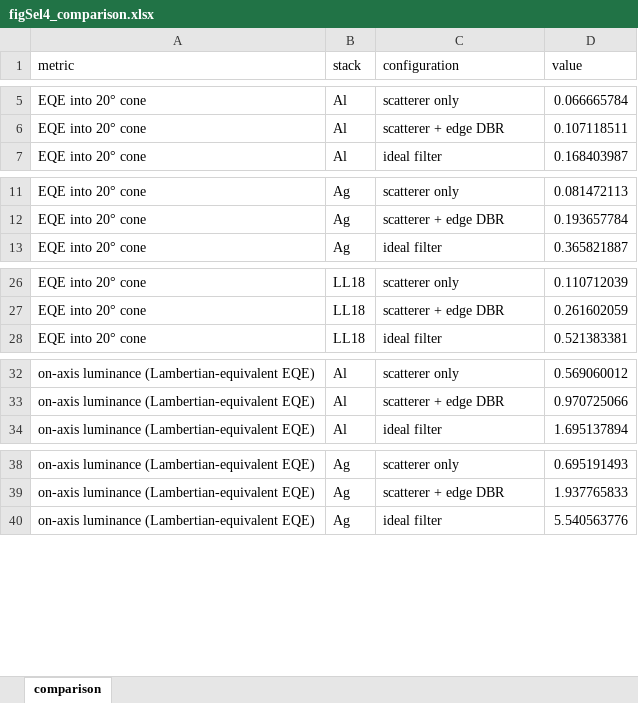
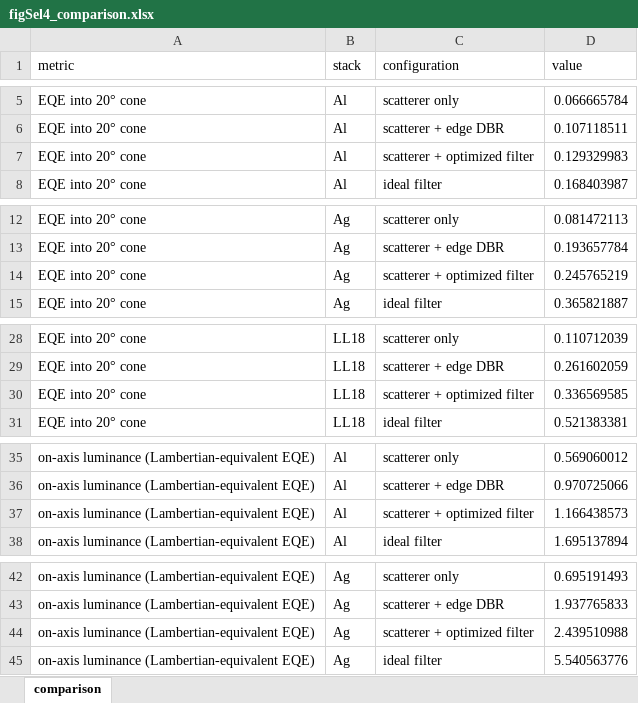
Before and after one commit to jjoono/OLED-, an Excel workbook: selectivity/figures/figSel4_comparison.xlsx, sheet comparison, drawn as a sheet; only a part is shown, gaps mark what is left out; values as stored, in another font and other column widths than the file's, no borders; the diff covers the shown part only; the diff names each change by its address in the sheet, - before the commit and + after, or states it on an @@ line.

```diff
--- a/selectivity/figures/figSel4_comparison.xlsx (sheet comparison)
+++ b/selectivity/figures/figSel4_comparison.xlsx (sheet comparison)
+row 7: EQE into 20° cone | Al | scatterer + optimized filter | 0.129329983
+row 14: EQE into 20° cone | Ag | scatterer + optimized filter | 0.245765219
+row 30: EQE into 20° cone | LL18 | scatterer + optimized filter | 0.336569585
+row 37: on-axis luminance (Lambertian-equivalent EQE) | Al | scatterer + optimized filter | 1.166438573
+row 44: on-axis luminance (Lambertian-equivalent EQE) | Ag | scatterer + optimized filter | 2.439510988
```
Also changed, not shown: 1 added row elsewhere in this sheet, selectivity/figures/figSel1_ceiling.xlsx, selectivity/figures/figSel2_real_filters.xlsx, 11 other files.
